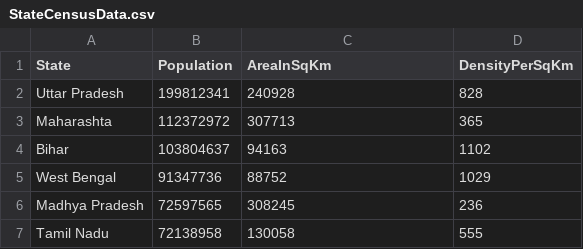
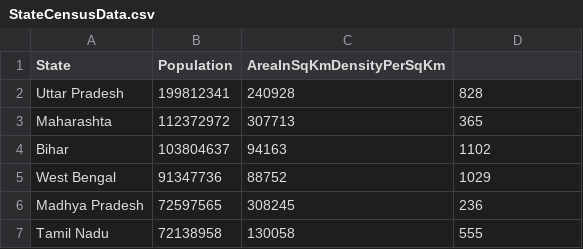
Before and after one commit to akshaysb100/IndianStatesCensusAnalyser, a CSV file: src/main/java/com/stateinformation/com/StateCensusData.csv, drawn as a sheet; only a part is shown.

```diff
--- a/src/main/java/com/stateinformation/com/StateCensusData.csv
+++ b/src/main/java/com/stateinformation/com/StateCensusData.csv
@@ -1,2 +1,2 @@
-State,Population,AreaInSqKm,DensityPerSqKm
+State,Population,AreaInSqKmDensityPerSqKm
 Uttar Pradesh,199812341,240928,828
```
Also changed, not shown: 13 other files.
